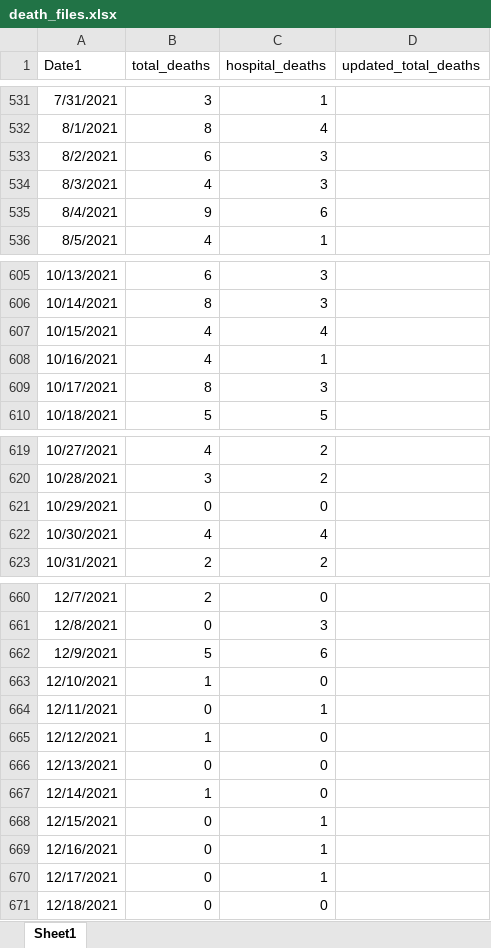
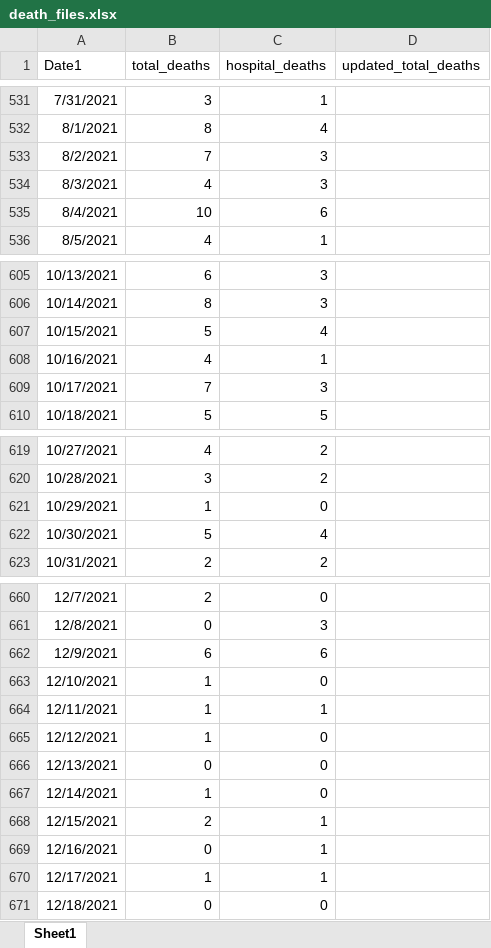
Before and after one commit to NazlicanArslan/COVID19-vaccine, an Excel workbook: VaccineAllocation/data_processing/death_files.xlsx, sheet Sheet1, drawn as a sheet; only a part is shown, gaps mark what is left out; values as stored, in another font and other column widths than the file's, no borders; the diff covers the shown part only; the diff names each change by its address in the sheet, - before the commit and + after, or states it on an @@ line.

Commit message:
data update

```diff
--- a/VaccineAllocation/data_processing/death_files.xlsx (sheet Sheet1)
+++ b/VaccineAllocation/data_processing/death_files.xlsx (sheet Sheet1)
-B533 (total_deaths): 6
+B533 (total_deaths): 7
-B535 (total_deaths): 9
+B535 (total_deaths): 10
-B607 (total_deaths): 4
+B607 (total_deaths): 5
-B609 (total_deaths): 8
+B609 (total_deaths): 7
-B621 (total_deaths): 0
+B621 (total_deaths): 1
-B622 (total_deaths): 4
+B622 (total_deaths): 5
-B662 (total_deaths): 5
+B662 (total_deaths): 6
-B664 (total_deaths): 0
+B664 (total_deaths): 1
-B668 (total_deaths): 0
+B668 (total_deaths): 2
-B670 (total_deaths): 0
+B670 (total_deaths): 1
```
Also changed, not shown: 91 added rows and 10 edited cells elsewhere in this sheet, 44 other files.
